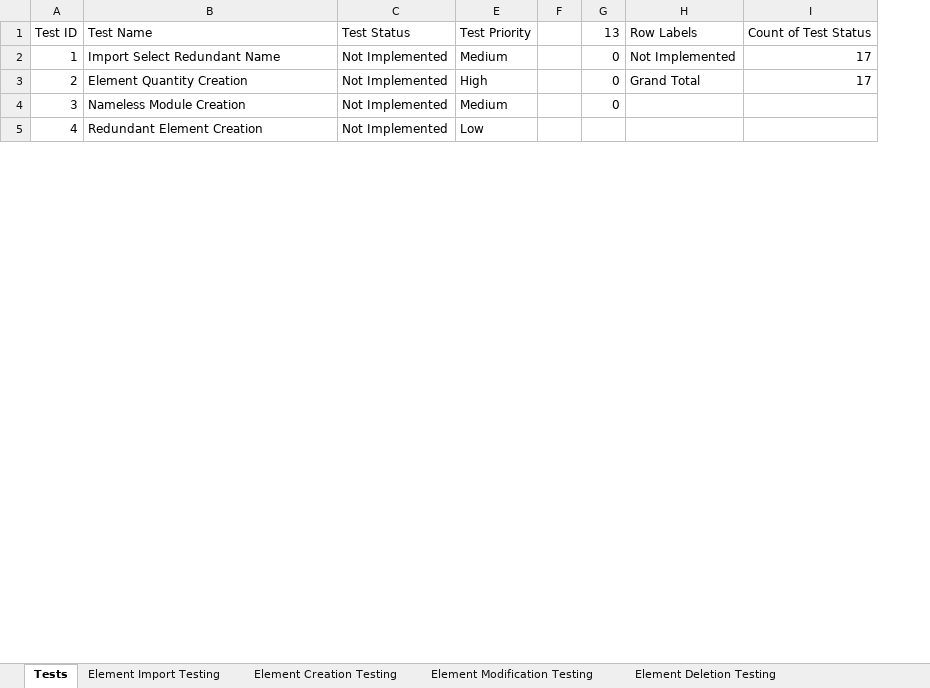
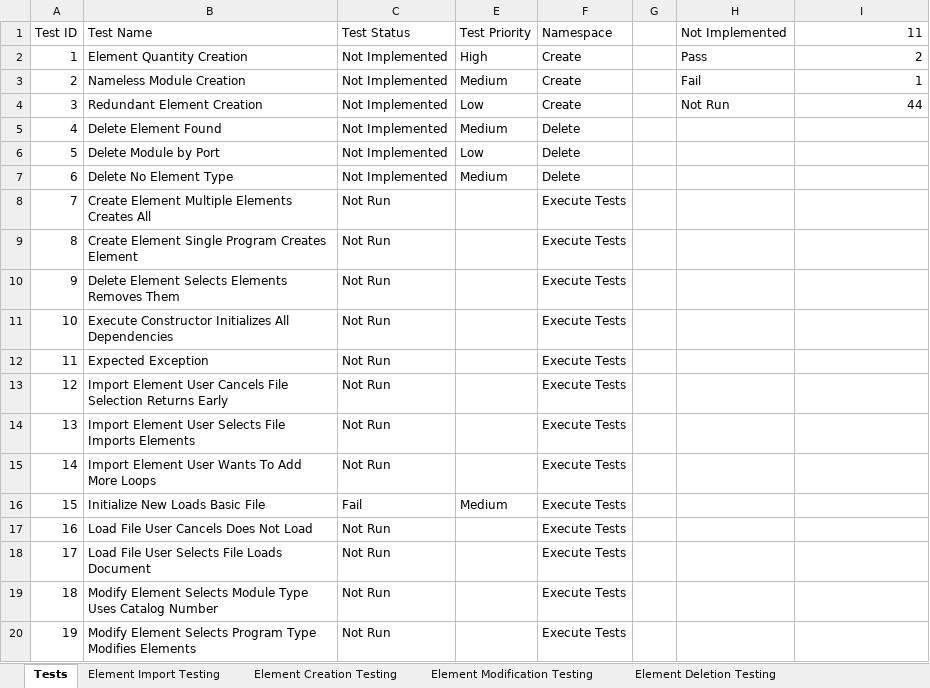
Before and after one commit to CorbinFerguson/ThesisBuildTool, an Excel workbook: Test Cases.xlsx, sheet Tests, drawn as a sheet; only a part is shown; values as stored, in another font and other column widths than the file's, no borders; charts and pictures and conditional formats and table styles not drawn; removed rows and columns are numbered as before the commit, all else as after; the diff covers the shown part only; the diff names each change by its address in the sheet, - before the commit and + after, or states it on an @@ line.

Commit message:
Used M365 Copilot to generate the test cases for the Github copilot generated unit tests

```diff
--- a/Test Cases.xlsx (sheet Tests)
+++ b/Test Cases.xlsx (sheet Tests)
+column F, rows 1-4: Namespace | Create | Create | Create
-column G, row 1: 13; rows 3-4: 0 | 0
-H1: Row Labels
+H1: Not Implemented
-I1: Count of Test Status
+I1: 11
-row 2: 1 | Import Select Redundant Name | Not Implemented | Medium |  | 0 | Not Implemented | 17
@@ column A renumbered between rows 2 and 37 @@
-H2: Grand Total
+H2: Pass
-I2: 17
+I2: 2
-H3: (empty)
+H3: Fail
-I3: (empty)
+I3: 1
-H4: (empty)
+H4: Not Run
-I4: (empty)
+I4: 44
@@ row 10 moved to row 5: 4 @@
@@ row 11 moved to row 6: 5 @@
@@ row 9 moved to row 7: 6 @@
+row 8: 7 | Create Element Multiple Elements Creates All | Not Run |  | Execute Tests
+row 9: 8 | Create Element Single Program Creates Element | Not Run |  | Execute Tests
+row 10: 9 | Delete Element Selects Elements Removes Them | Not Run |  | Execute Tests
+row 11: 10 | Execute Constructor Initializes All Dependencies | Not Run |  | Execute Tests
+row 12: 11 | Expected Exception | Not Run |  | Execute Tests
+row 13: 12 | Import Element User Cancels File Selection Returns Early | Not Run |  | Execute Tests
+row 14: 13 | Import Element User Selects File Imports Elements | Not Run |  | Execute Tests
+row 15: 14 | Import Element User Wants To Add More Loops | Not Run |  | Execute Tests
+row 16: 15 | Initialize New Loads Basic File | Fail | Medium | Execute Tests
+row 17: 16 | Load File User Cancels Does Not Load | Not Run |  | Execute Tests
+row 18: 17 | Load File User Selects File Loads Document | Not Run |  | Execute Tests
+row 19: 18 | Modify Element Selects Module Type Uses Catalog Number | Not Run |  | Execute Tests
+row 20: 19 | Modify Element Selects Program Type Modifies Elements | Not Run |  | Execute Tests
```
Also changed, not shown: 47 added rows, 1 removed row, 1 moved row and 2 edited cells elsewhere in this sheet, sheet Element Deletion Testing, sheet File Manipulation Testing, sheet Element Creation Testing, sheet Element Modification Testing, sheet Element Import Testing, other sheet tabs, formulas that keep their value, hidden cells, charts or pictures.
